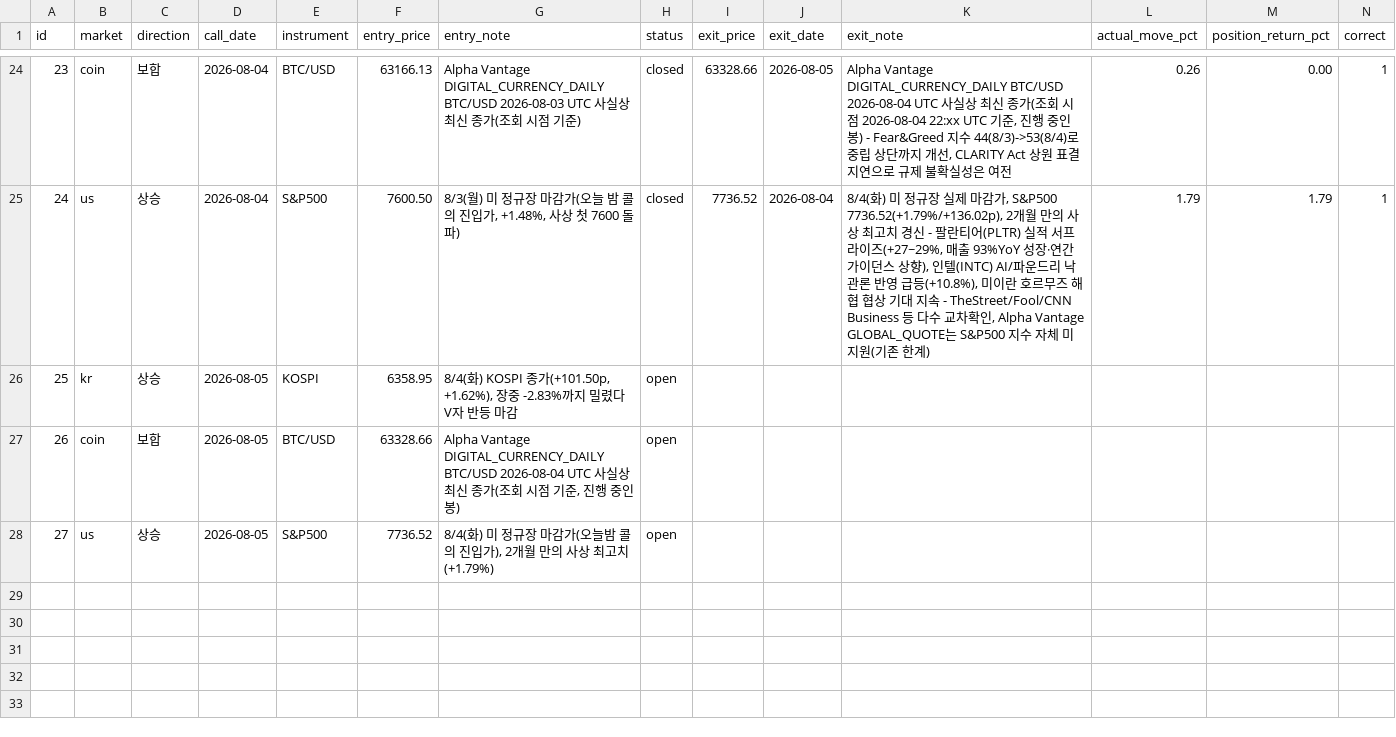
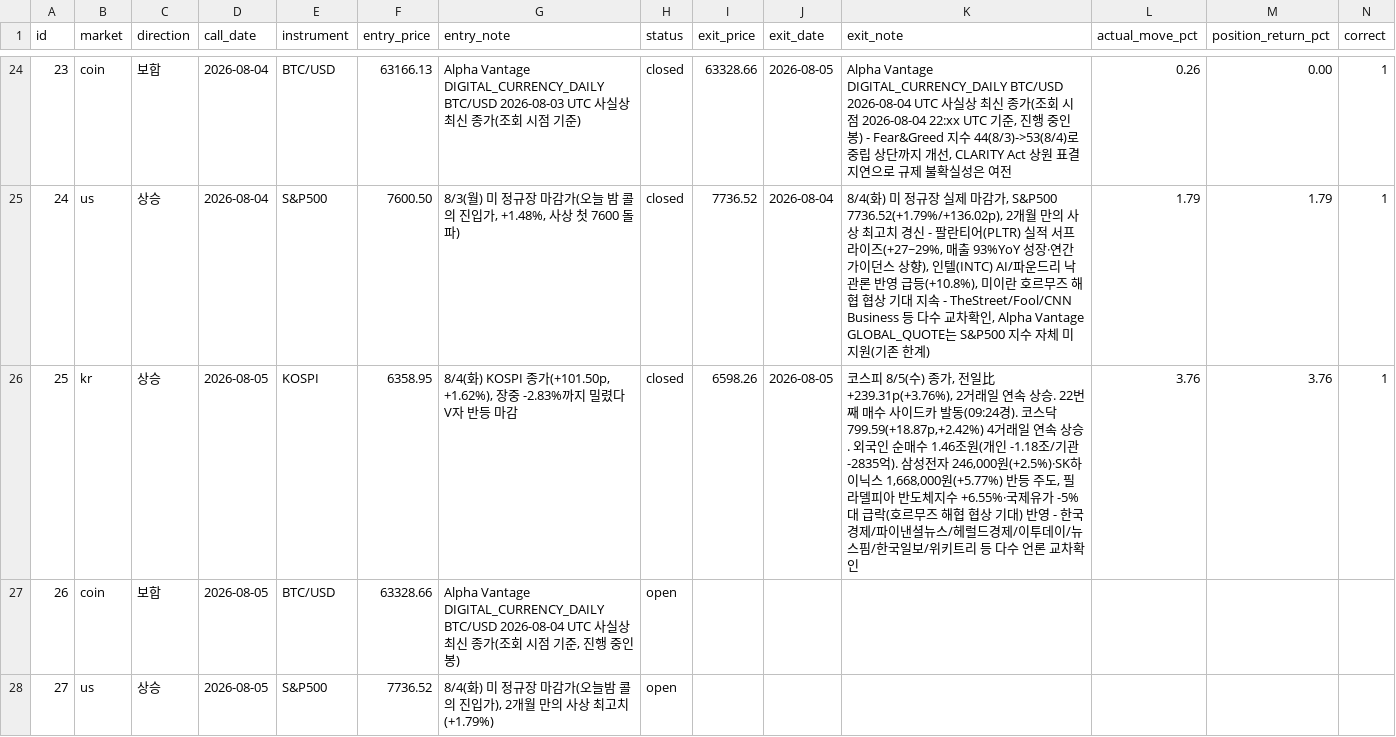
Before and after one commit to Yujin-park1111/claude_project, a CSV file: portfolio/ledger.csv, drawn as a sheet; only a part is shown, gaps mark what is left out.

```diff
--- a/portfolio/ledger.csv
+++ b/portfolio/ledger.csv
@@ -25,3 +25,3 @@ id,market,direction,call_date,instrument,entry_price,entry_note,status,exit_pric
 24,us,상승,2026-08-04,S&P500,7600.50,"8/3(월) 미 정규장 마감가(오늘 밤 콜의 진입가, +1.48%, 사상 첫 7600 돌파)",closed,7736.52,2026-08-04,"8/4(화) 미 정규장 실제 마감가, S&P500 7736.52(+1.79%/+136.02p), 2개월 만의 사상 최고치 경신 - 팔란티어(PLTR) 실적 서프라이즈(+27~29%, 매출 93%YoY 성장·연간 가이던스 상향), 인텔(INTC) AI/파운드리 낙관론 반영 급등(+10.8%), 미이란 호르무즈 해협 협상 기대 지속 - TheStreet/Fool/CNN Business 등 다수 교차확인, Alpha Vantage GLOBAL_QUOTE는 S&P500 지수 자체 미지원(기존 한계)",1.79,1.79,1
-25,kr,상승,2026-08-05,KOSPI,6358.95,"8/4(화) KOSPI 종가(+101.50p, +1.62%), 장중 -2.83%까지 밀렸다 V자 반등 마감",open,,,,,,
+25,kr,상승,2026-08-05,KOSPI,6358.95,"8/4(화) KOSPI 종가(+101.50p, +1.62%), 장중 -2.83%까지 밀렸다 V자 반등 마감",closed,6598.26,2026-08-05,"코스피 8/5(수) 종가, 전일比 +239.31p(+3.76%), 2거래일 연속 상승. 22번째 매수 사이드카 발동(09:24경). 코스닥 799.59(+18.87p,+2.42%) 4거래일 연속 상승. 외국인 순매수 1.46조원(개인 -1.18조/기관 -2835억). 삼성전자 246,000원(+2.5%)·SK하이닉스 1,668,000원(+5.77%) 반등 주도, 필라델피아 반도체지수 +6.55%·국제유가 -5%대 급락(호르무즈 해협 협상 기대) 반영 - 한국경제/파이낸셜뉴스/헤럴드경제/이투데이/뉴스핌/한국일보/위키트리 등 다수 언론 교차확인",3.76,3.76,1
 26,coin,보합,2026-08-05,BTC/USD,63328.66,"Alpha Vantage DIGITAL_CURRENCY_DAILY BTC/USD 2026-08-04 UTC 사실상 최신 종가(조회 시점 기준, 진행 중인 봉)",open,,,,,,
```
Also changed, not shown: 1 other file.
